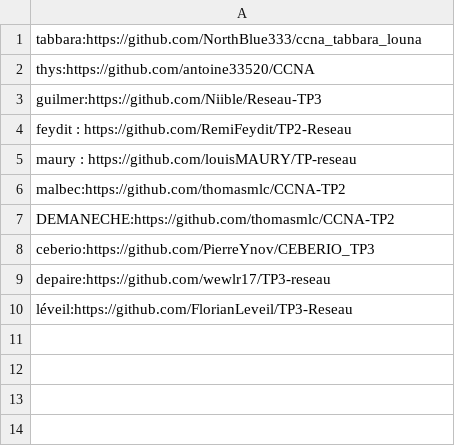
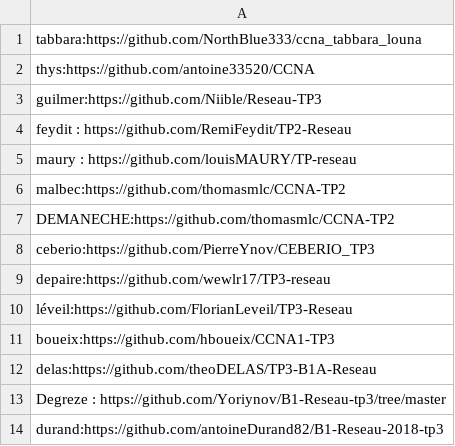
Before and after one commit to vivimouret29/B1-Reseau-2018, a CSV file: tp/3/repo_links.csv, drawn as a sheet; the diff names each change by its address in the sheet, - before the commit and + after, or states it on an @@ line.

Commit message:
add boueix delas degreze durand

```diff
--- a/tp/3/repo_links.csv
+++ b/tp/3/repo_links.csv
+row 11: boueix:https://github.com/hboueix/CCNA1-TP3
+row 12: delas:https://github.com/theoDELAS/TP3-B1A-Reseau
+row 13: Degreze : https://github.com/Yoriynov/B1-Reseau-tp3/tree/master
+row 14: durand:https://github.com/antoineDurand82/B1-Reseau-2018-tp3
```
